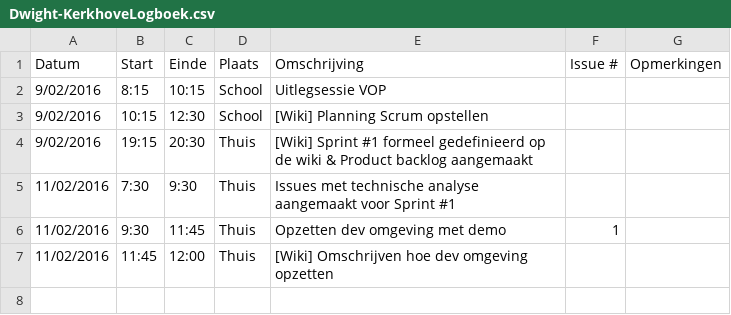
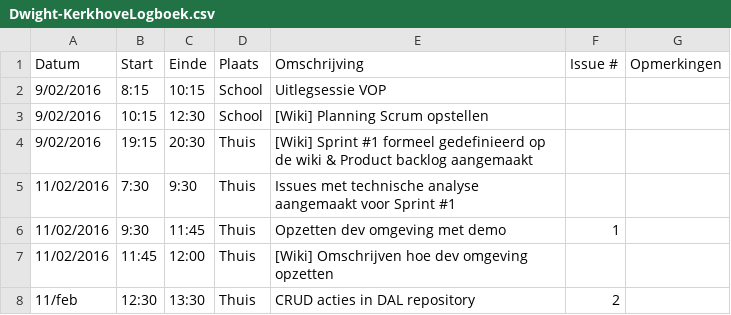
Before and after one commit to verkeergent/Traffic-Travel-Time-Analyzer-4, a CSV file: Dwight-KerkhoveLogboek.csv, drawn as a sheet.

Commit message:
logboek geupdate

```diff
--- a/Dwight-KerkhoveLogboek.csv
+++ b/Dwight-KerkhoveLogboek.csv
@@ -7 +7,2 @@ Datum;Start;Einde;Plaats;Omschrijving;Issue #;Opmerkingen
 11/02/2016;11:45;12:00;Thuis;[Wiki] Omschrijven hoe dev omgeving opzetten;;
+11/feb;12:30;13:30;Thuis;CRUD acties in DAL repository;2;
```
